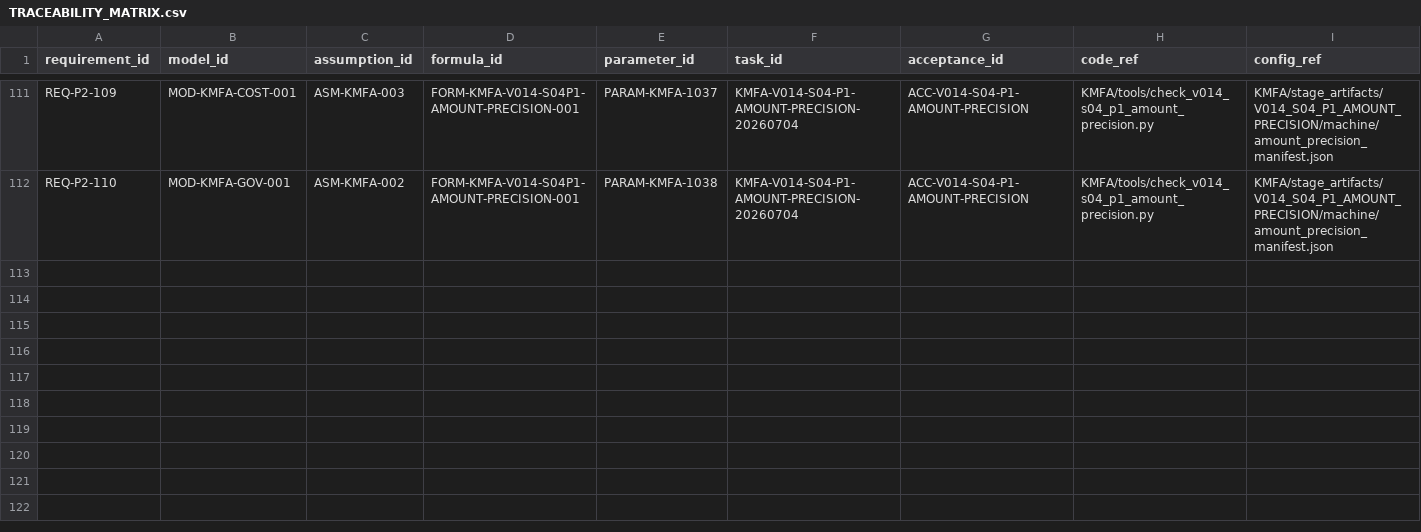
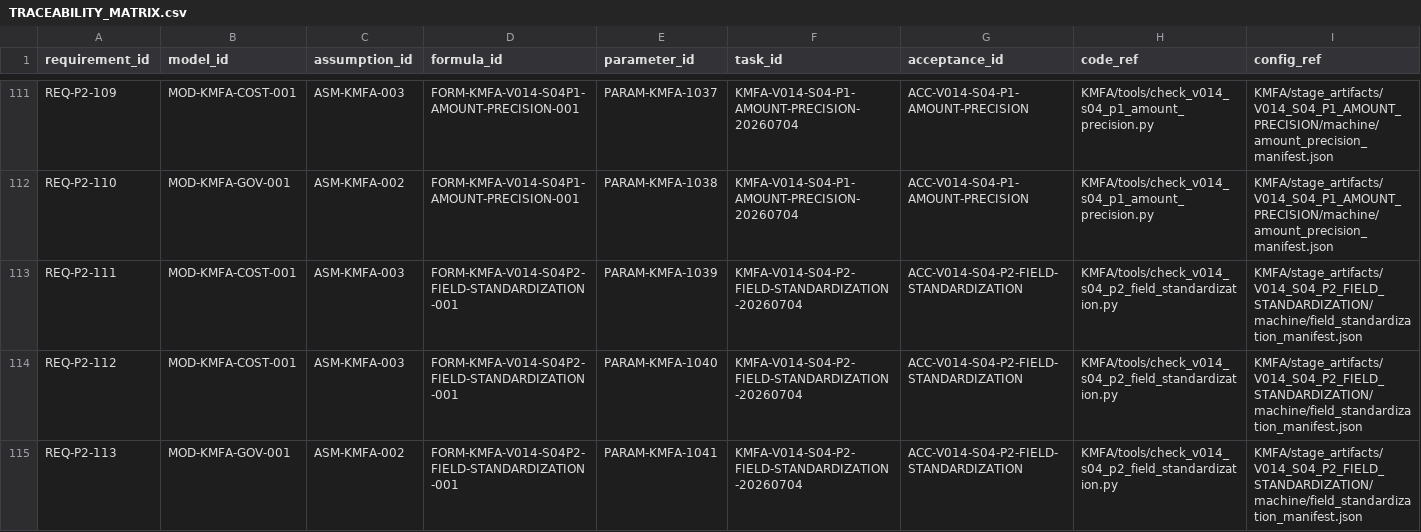
Before and after one commit to LinzeColin/KMOS, a CSV file: KMFA/docs/governance/TRACEABILITY_MATRIX.csv, drawn as a sheet; only a part is shown, gaps mark what is left out; rows hold the shown columns only; the diff names each change by its address in the sheet, - before the commit and + after, or states it on an @@ line.

```diff
--- a/KMFA/docs/governance/TRACEABILITY_MATRIX.csv
+++ b/KMFA/docs/governance/TRACEABILITY_MATRIX.csv
+row 113: REQ-P2-111 | MOD-KMFA-COST-001 | ASM-KMFA-003 | FORM-KMFA-V014-S04P2-FIELD-STANDARDIZATION-001 | PARAM-KMFA-1039 | KMFA-V014-S04-P2-FIELD-STANDARDIZATION-20260704 | ACC-V014-S04-P2-FIELD-STANDARDIZATION | KMFA/tools/check_v014_s04_p2_field_standardization.py | KMFA/stage_artifacts/V014_S04_P2_FIELD_STANDARDIZATION/machine/field_standardization_manifest.json
+row 114: REQ-P2-112 | MOD-KMFA-COST-001 | ASM-KMFA-003 | FORM-KMFA-V014-S04P2-FIELD-STANDARDIZATION-001 | PARAM-KMFA-1040 | KMFA-V014-S04-P2-FIELD-STANDARDIZATION-20260704 | ACC-V014-S04-P2-FIELD-STANDARDIZATION | KMFA/tools/check_v014_s04_p2_field_standardization.py | KMFA/stage_artifacts/V014_S04_P2_FIELD_STANDARDIZATION/machine/field_standardization_manifest.json
+row 115: REQ-P2-113 | MOD-KMFA-GOV-001 | ASM-KMFA-002 | FORM-KMFA-V014-S04P2-FIELD-STANDARDIZATION-001 | PARAM-KMFA-1041 | KMFA-V014-S04-P2-FIELD-STANDARDIZATION-20260704 | ACC-V014-S04-P2-FIELD-STANDARDIZATION | KMFA/tools/check_v014_s04_p2_field_standardization.py | KMFA/stage_artifacts/V014_S04_P2_FIELD_STANDARDIZATION/machine/field_standardization_manifest.json
```
Also changed, not shown: KMFA/docs/governance/parameter_registry.csv, 27 other files.
